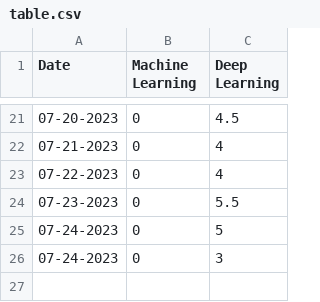
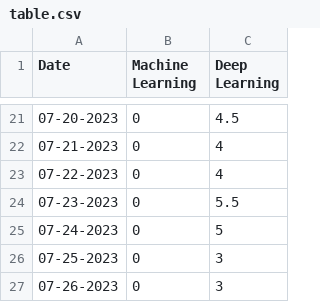
Before and after one commit to BMCARDONA/deep_work_tracker_personal, a CSV file: July_2023/table.csv, drawn as a sheet; only a part is shown, gaps mark what is left out.

```diff
--- a/July_2023/table.csv
+++ b/July_2023/table.csv
@@ -25,2 +25,3 @@ Date,Machine Learning,Deep Learning
 07-24-2023,0, 5
-07-24-2023,0, 3
+07-25-2023,0, 3
+07-26-2023,0, 3
```
Also changed, not shown: 2 other files.
